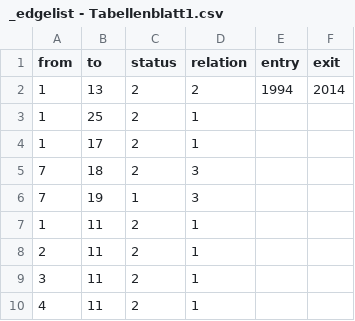
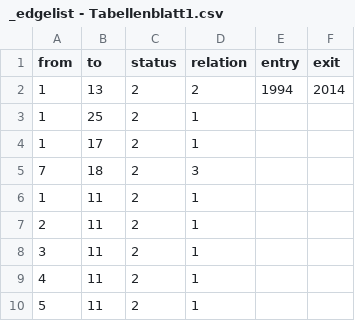
Before and after one commit to Eagle020/des, a CSV file: _edgelist - Tabellenblatt1.csv, drawn as a sheet; only a part is shown; the shorter side is filled out with more unchanged rows.

Commit message:
Add files via upload

```diff
--- a/_edgelist - Tabellenblatt1.csv
+++ b/_edgelist - Tabellenblatt1.csv
@@ -5,3 +5,2 @@ from,to,status,relation,entry,exit
 7,18,2,3,,
-7,19,1,3,,
 1,11,2,1,,
```
